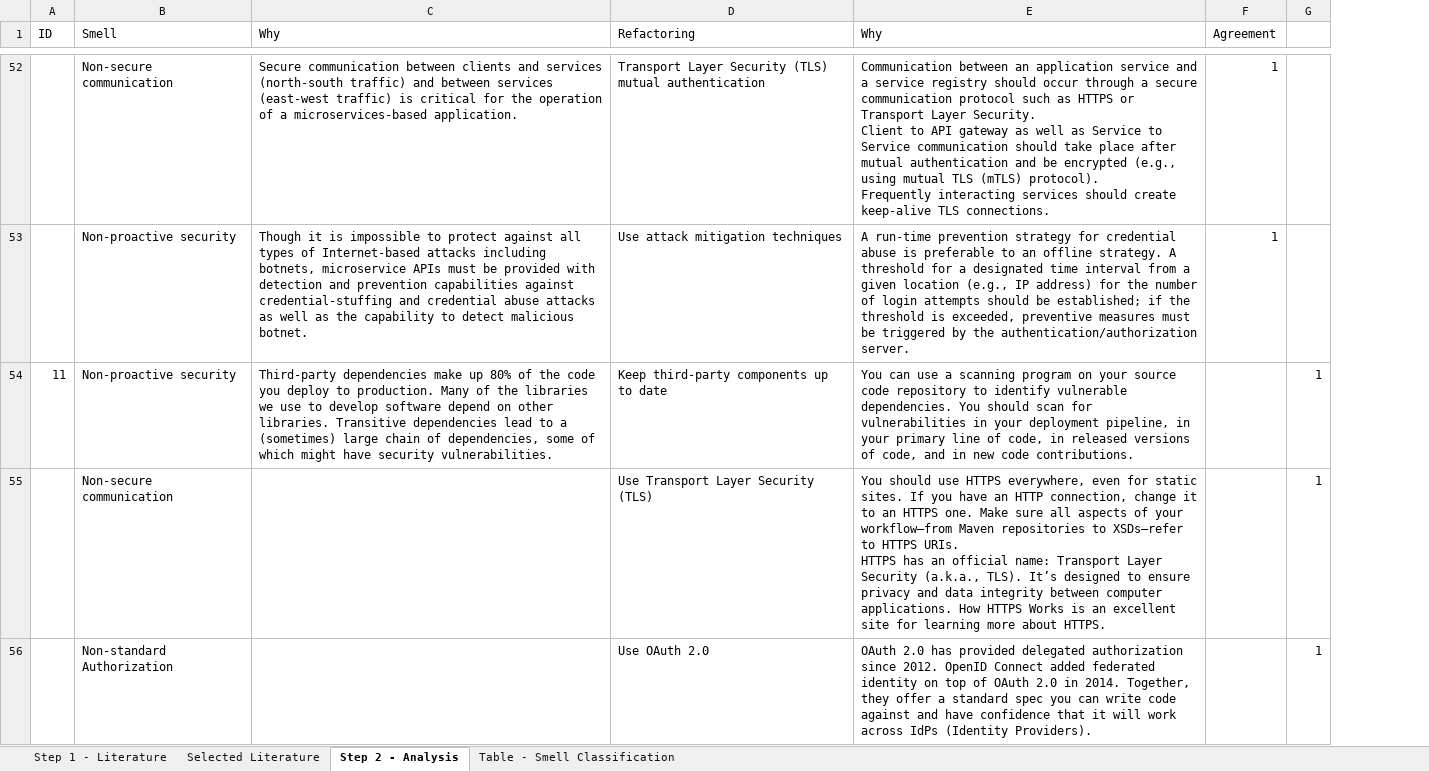
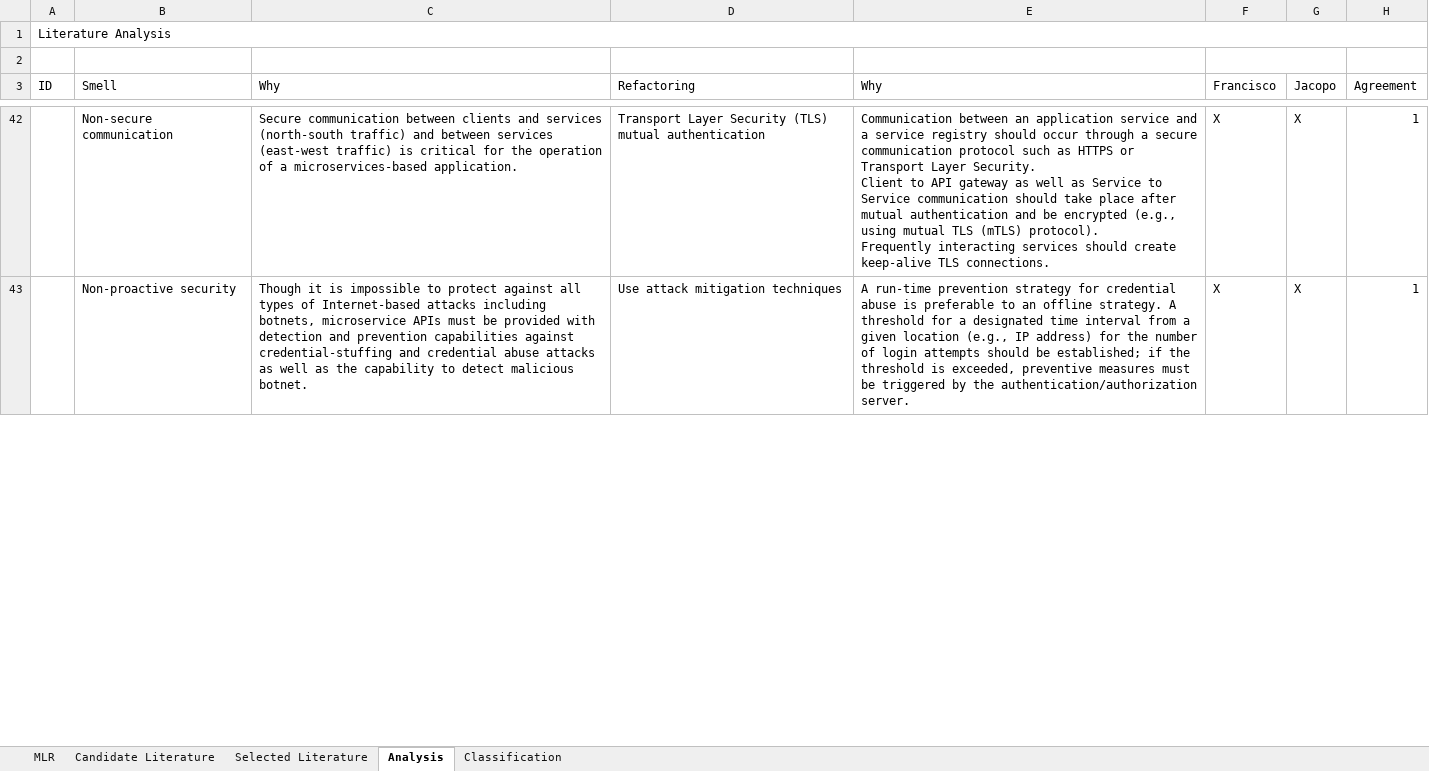
Before and after one commit to ms-security/smells-replication-package, an Excel workbook: study-steps-data.xlsx, sheet Analysis, drawn as a sheet; only a part is shown, gaps mark what is left out; values as stored, in another font and other column widths than the file's, no cell formats; removed rows and columns are numbered as before the commit, all else as after; ↵ is a line break in a cell; the diff covers the shown part only; the diff names each change by its address in the sheet, - before the commit and + after, or states it on an @@ line.

```diff
--- a/study-steps-data.xlsx (sheet Analysis)
+++ b/study-steps-data.xlsx (sheet Analysis)
-sheet tab: Step 1 - Literature
+sheet tab: Candidate Literature
-sheet tab: Step 2 - Analysis
+sheet tab: Analysis
-sheet tab: Table - Smell Classification
+sheet tab: Classification
+sheet tab: MLR
+column F (Francisco), rows 42-43: X | X
+column G (Jacopo), rows 42-43: X | X
-column G, empty
+row 1: Literature Analysis
+row 2: (empty)
-row 54: 11 | Non-proactive security | Third-party dependencies make up 80% of the code you deploy to production. Many of the libraries we use to develop software depend on other libraries. Transitive dependencies lead to a (sometimes) large chain of dependencies, some of which might have security vulnerabilities. | Keep third-party components up to date | You can use a scanning program on your source code repository to identify vulnerable dependencies. You should scan for vulnerabilities in your deployment pipeline, in your primary line of code, in released versions of code, and in new code contributions. |  | 1
-row 55:  | Non-secure communication |  | Use Transport Layer Security (TLS) | You should use HTTPS everywhere, even for static sites. If you have an HTTP connection, change it to an HTTPS one. Make sure all aspects of your workflow—from Maven repositories to XSDs—refer to HTTPS URIs. ↵ HTTPS has an official name: Transport Layer Security (a.k.a., TLS). It’s designed to ensure privacy and data integrity between computer applications. How HTTPS Works is an excellent site for learning more about HTTPS. |  | 1
-row 56:  | Non-standard Authorization |  | Use OAuth 2.0 | OAuth 2.0 has provided delegated authorization since 2012. OpenID Connect added federated identity on top of OAuth 2.0 in 2014. Together, they offer a standard spec you can write code against and have confidence that it will work across IdPs (Identity Providers). |  | 1
```
Also changed, not shown: 1 added row, 21 removed rows and 3 edited cells elsewhere in this sheet, sheet Selected Literature, sheet Candidate Literature, sheet Classification, cell formats, formulas that keep their value, 1 other file.
